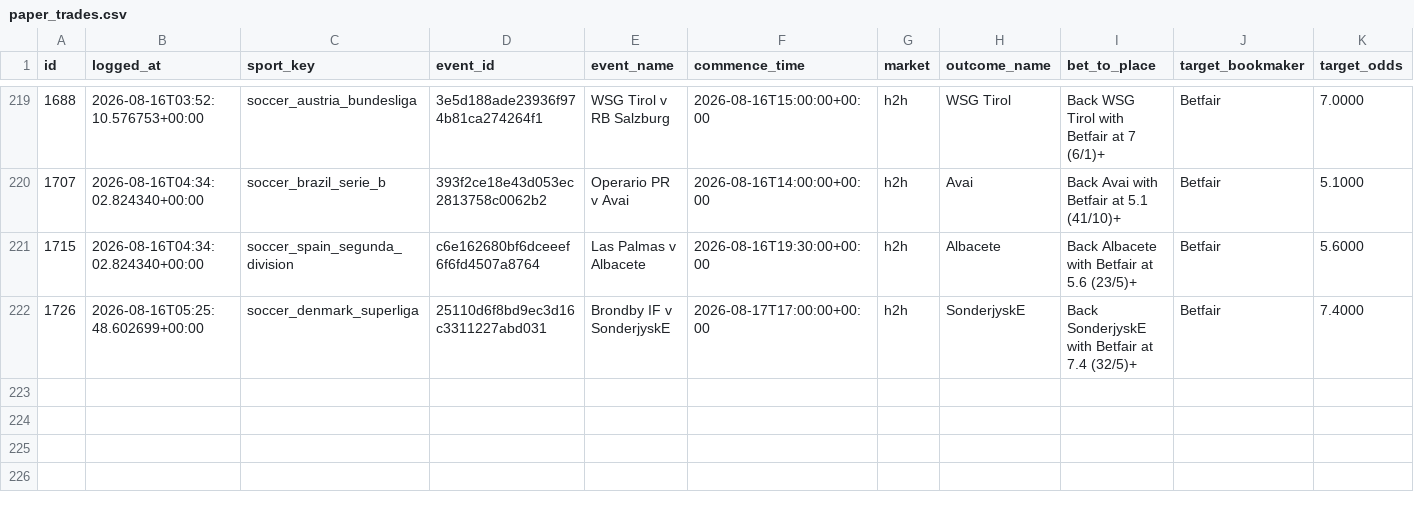
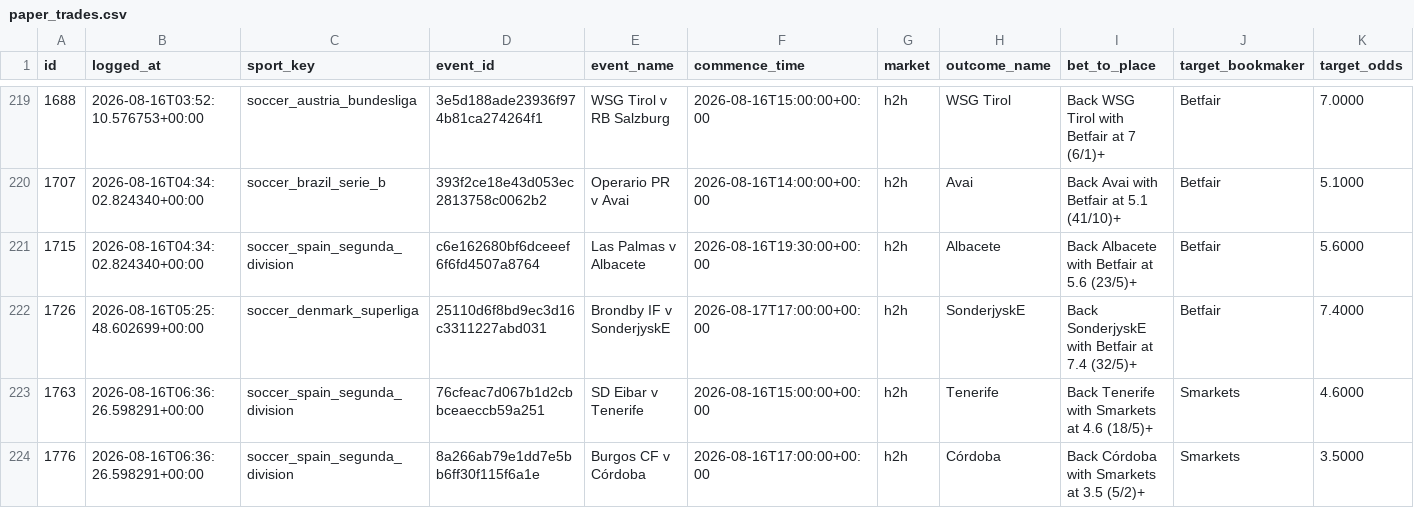
Before and after one commit to KamvysisPuzzles/sports-stat-arb, a CSV file: data/paper_trades.csv, drawn as a sheet; only a part is shown, gaps mark what is left out; rows hold the shown columns only; the diff names each change by its address in the sheet, - before the commit and + after, or states it on an @@ line.

```diff
--- a/data/paper_trades.csv
+++ b/data/paper_trades.csv
+row 223: 1763 | 2026-08-16T06:36:26.598291+00:00 | soccer_spain_segunda_division | 76cfeac7d067b1d2cbbceaeccb59a251 | SD Eibar v Tenerife | 2026-08-16T15:00:00+00:00 | h2h | Tenerife | Back Tenerife with Smarkets at 4.6 (18/5)+ | Smarkets | 4.6000
+row 224: 1776 | 2026-08-16T06:36:26.598291+00:00 | soccer_spain_segunda_division | 8a266ab79e1dd7e5bb6ff30f115f6a1e | Burgos CF v Córdoba | 2026-08-16T17:00:00+00:00 | h2h | Córdoba | Back Córdoba with Smarkets at 3.5 (5/2)+ | Smarkets | 3.5000
```
Also changed, not shown: 2 other files.
